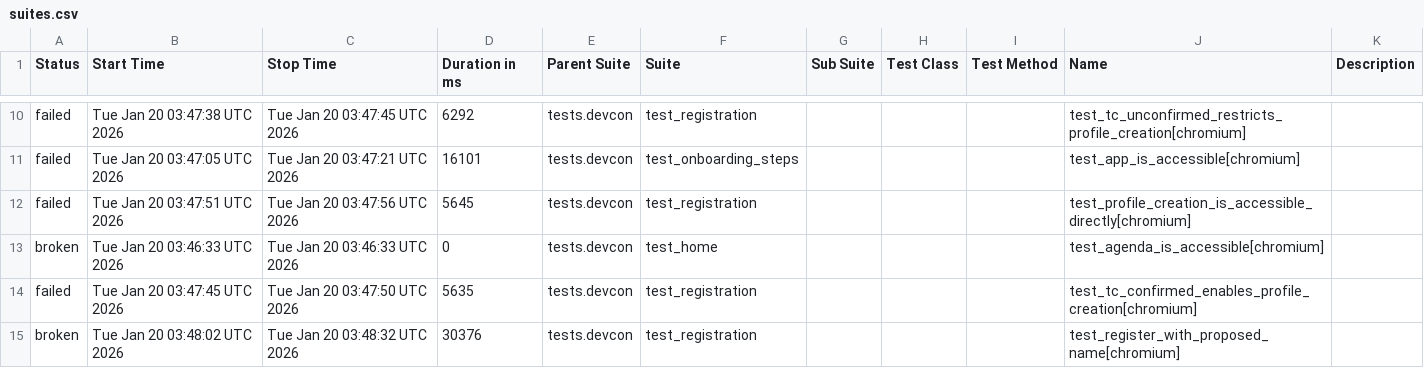
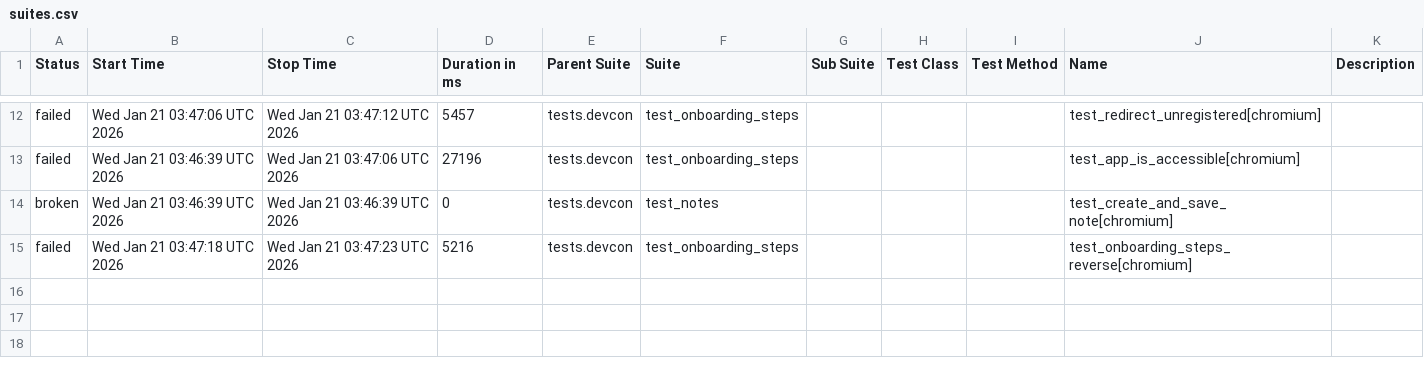
Before and after one commit to andrea-055/devcon_smoke_test, a CSV file: ETH.limo/data/suites.csv, drawn as a sheet; only a part is shown, gaps mark what is left out; the diff covers the shown part only.

```diff
--- a/ETH.limo/data/suites.csv
+++ b/ETH.limo/data/suites.csv
@@ -10,6 +12,4 @@
-"failed","Tue Jan 20 03:47:38 UTC 2026","Tue Jan 20 03:47:45 UTC 2026","6292","tests.devcon","test_registration","","","","test_tc_unconfirmed_restricts_profile_creation[chromium]",""
-"failed","Tue Jan 20 03:47:05 UTC 2026","Tue Jan 20 03:47:21 UTC 2026","16101","tests.devcon","test_onboarding_steps","","","","test_app_is_accessible[chromium]",""
-"failed","Tue Jan 20 03:47:51 UTC 2026","Tue Jan 20 03:47:56 UTC 2026","5645","tests.devcon","test_registration","","","","test_profile_creation_is_accessible_directly[chromium]",""
-"broken","Tue Jan 20 03:46:33 UTC 2026","Tue Jan 20 03:46:33 UTC 2026","0","tests.devcon","test_home","","","","test_agenda_is_accessible[chromium]",""
-"failed","Tue Jan 20 03:47:45 UTC 2026","Tue Jan 20 03:47:50 UTC 2026","5635","tests.devcon","test_registration","","","","test_tc_confirmed_enables_profile_creation[chromium]",""
-"broken","Tue Jan 20 03:48:02 UTC 2026","Tue Jan 20 03:48:32 UTC 2026","30376","tests.devcon","test_registration","","","","test_register_with_proposed_name[chromium]",""
+"failed","Wed Jan 21 03:47:06 UTC 2026","Wed Jan 21 03:47:12 UTC 2026","5457","tests.devcon","test_onboarding_steps","","","","test_redirect_unregistered[chromium]",""
+"failed","Wed Jan 21 03:46:39 UTC 2026","Wed Jan 21 03:47:06 UTC 2026","27196","tests.devcon","test_onboarding_steps","","","","test_app_is_accessible[chromium]",""
+"broken","Wed Jan 21 03:46:39 UTC 2026","Wed Jan 21 03:46:39 UTC 2026","0","tests.devcon","test_notes","","","","test_create_and_save_note[chromium]",""
+"failed","Wed Jan 21 03:47:18 UTC 2026","Wed Jan 21 03:47:23 UTC 2026","5216","tests.devcon","test_onboarding_steps","","","","test_onboarding_steps_reverse[chromium]",""
```
Also changed, not shown: 4 added rows, 2 removed rows and 23 edited cells elsewhere in this file, 54 other files.
